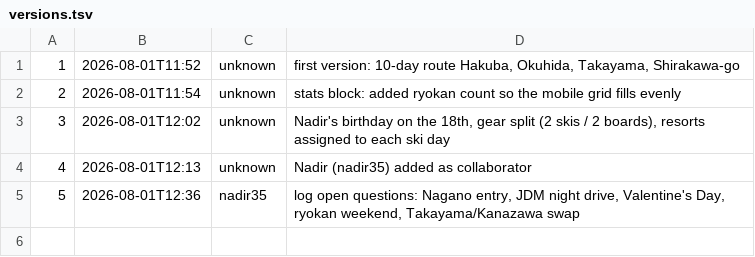
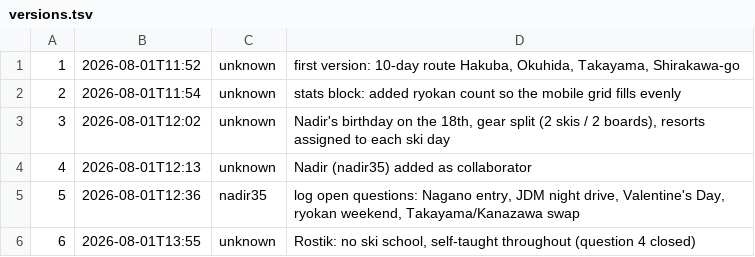
Before and after one commit to georgelit/japan-trip, a TSV file: v/versions.tsv, drawn as a sheet.

Commit message:
v6: Rostik: no ski school, self-taught throughout (question 4 closed)

```diff
--- a/v/versions.tsv
+++ b/v/versions.tsv
@@ -5 +5,2 @@
 5	2026-08-01T12:36	nadir35	log open questions: Nagano entry, JDM night drive, Valentine's Day, ryokan weekend, Takayama/Kanazawa swap
+6	2026-08-01T13:55	unknown	Rostik: no ski school, self-taught throughout (question 4 closed)
```
Also changed, not shown: 3 other files.
